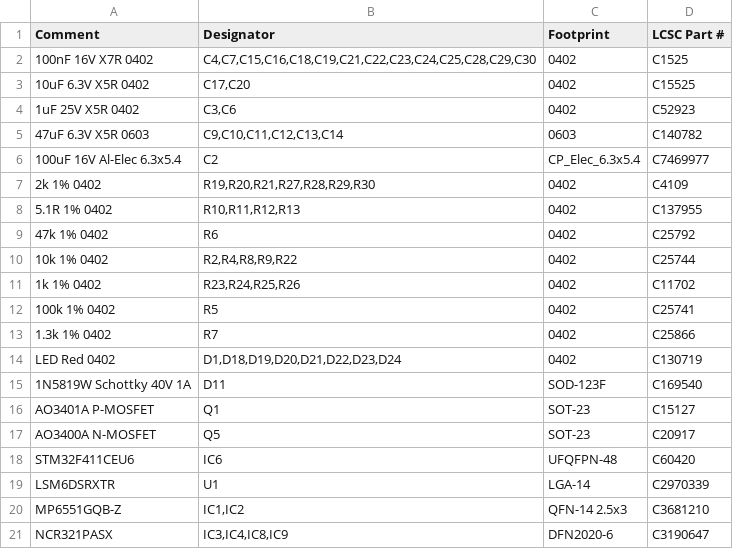
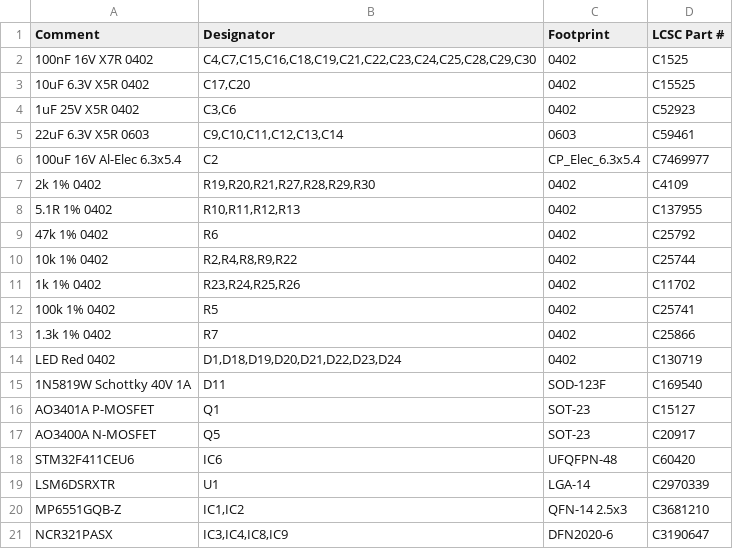
Before and after one commit to Tokoro0917/ToraNeko.Mk3, a CSV file: hardware/kicad/TORANEKO.Mk3/panel/BOM_JLC.csv, drawn as a sheet.

```diff
--- a/hardware/kicad/TORANEKO.Mk3/panel/BOM_JLC.csv
+++ b/hardware/kicad/TORANEKO.Mk3/panel/BOM_JLC.csv
@@ -4,3 +4,3 @@ Comment,Designator,Footprint,LCSC Part #
 1uF 25V X5R 0402,"C3,C6",0402,C52923
-47uF 6.3V X5R 0603,"C9,C10,C11,C12,C13,C14",0603,C140782
+22uF 6.3V X5R 0603,"C9,C10,C11,C12,C13,C14",0603,C59461
 100uF 16V Al-Elec 6.3x5.4,C2,CP_Elec_6.3x5.4,C7469977
```
Also changed, not shown: 4 other files.
